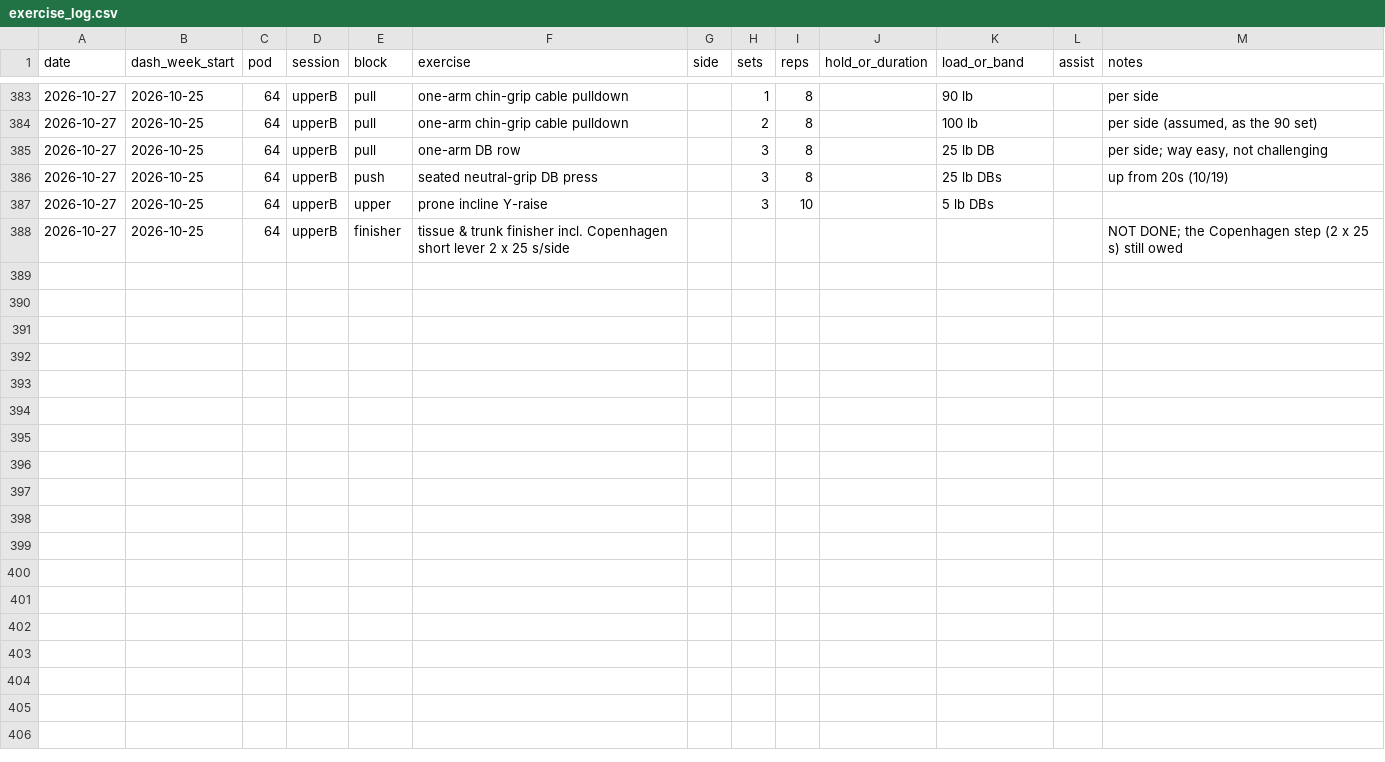
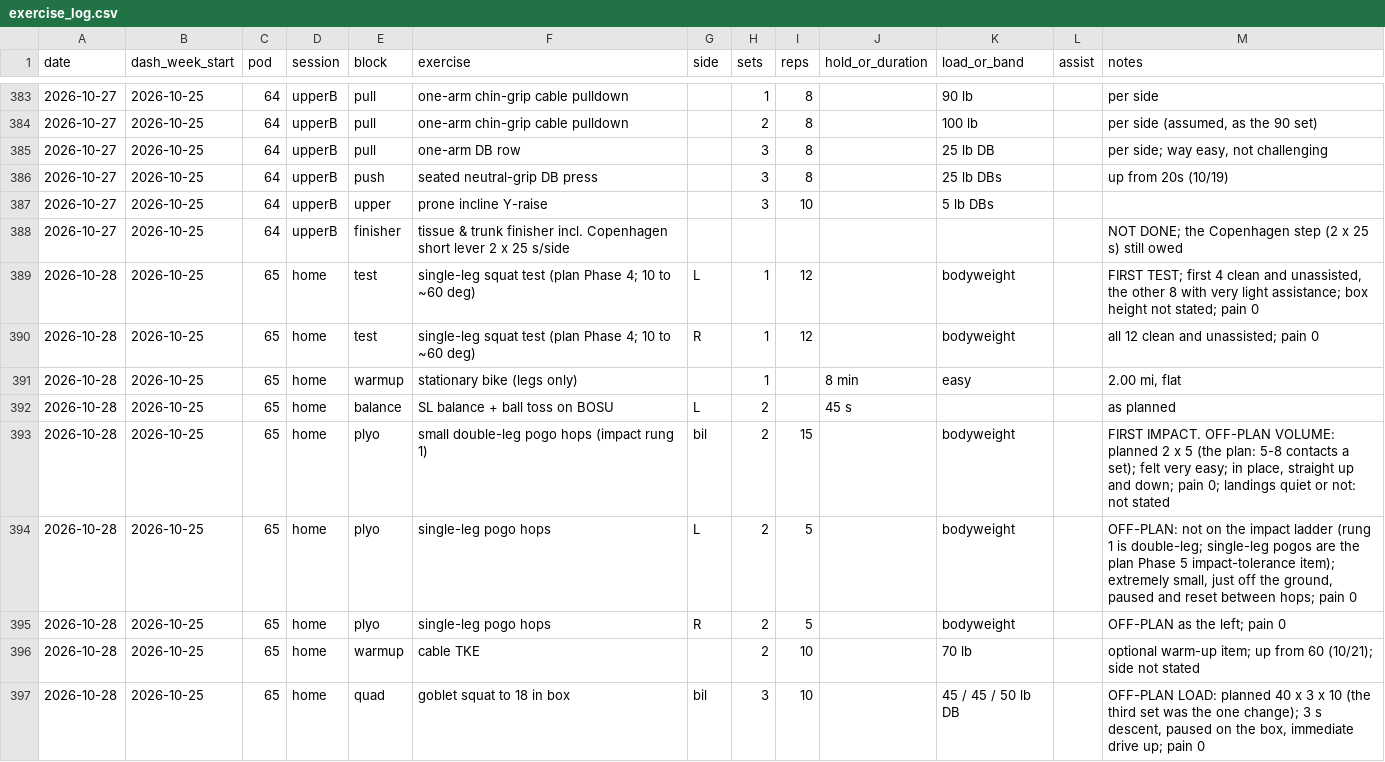
Before and after one commit to bro2jo/leyenda, a CSV file: real/logs/exercise_log.csv, drawn as a sheet; only a part is shown, gaps mark what is left out; the diff covers the shown part only; the diff names each change by its address in the sheet, - before the commit and + after, or states it on an @@ line.

```diff
--- a/real/logs/exercise_log.csv
+++ b/real/logs/exercise_log.csv
+row 389: 2026-10-28 | 2026-10-25 | 65 | home | test | single-leg squat test (plan Phase 4; 10 to ~60 deg) | L | 1 | 12 |  | bodyweight |  | FIRST TEST; first 4 clean and unassisted, the other 8 with very light assistance; box height not stated; pain 0
+row 390: 2026-10-28 | 2026-10-25 | 65 | home | test | single-leg squat test (plan Phase 4; 10 to ~60 deg) | R | 1 | 12 |  | bodyweight |  | all 12 clean and unassisted; pain 0
+row 391: 2026-10-28 | 2026-10-25 | 65 | home | warmup | stationary bike (legs only) |  | 1 |  | 8 min | easy |  | 2.00 mi, flat
+row 392: 2026-10-28 | 2026-10-25 | 65 | home | balance | SL balance + ball toss on BOSU | L | 2 |  | 45 s |  |  | as planned
+row 393: 2026-10-28 | 2026-10-25 | 65 | home | plyo | small double-leg pogo hops (impact rung 1) | bil | 2 | 15 |  | bodyweight |  | FIRST IMPACT. OFF-PLAN VOLUME: planned 2 x 5 (the plan: 5-8 contacts a set); felt very easy; in place, straight up and down; pain 0; landings quiet or not: not stated
+row 394: 2026-10-28 | 2026-10-25 | 65 | home | plyo | single-leg pogo hops | L | 2 | 5 |  | bodyweight |  | OFF-PLAN: not on the impact ladder (rung 1 is double-leg; single-leg pogos are the plan Phase 5 impact-tolerance item); extremely small, just off the ground, paused and reset between hops; pain 0
+row 395: 2026-10-28 | 2026-10-25 | 65 | home | plyo | single-leg pogo hops | R | 2 | 5 |  | bodyweight |  | OFF-PLAN as the left; pain 0
+row 396: 2026-10-28 | 2026-10-25 | 65 | home | warmup | cable TKE |  | 2 | 10 |  | 70 lb |  | optional warm-up item; up from 60 (10/21); side not stated
+row 397: 2026-10-28 | 2026-10-25 | 65 | home | quad | goblet squat to 18 in box | bil | 3 | 10 |  | 45 / 45 / 50 lb DB |  | OFF-PLAN LOAD: planned 40 x 3 x 10 (the third set was the one change); 3 s descent, paused on the box, immediate drive up; pain 0
```
Also changed, not shown: 9 added rows elsewhere in this file, engine/deeds.csv, real/logs/daily_log.csv, 6 other files.
